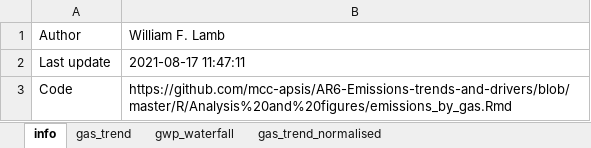
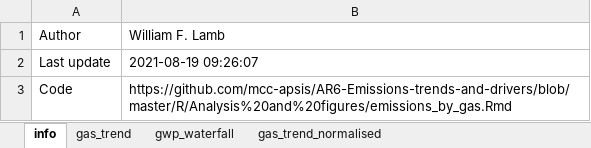
Before and after one commit to mcc-apsis/AR6-Emissions-trends-and-drivers, an Excel workbook: Results/Plot data/ipcc_ar6_figure_spm1_gases.xlsx, sheet info, drawn as a sheet; values as stored, in another font and other column widths than the file's, no borders; the diff names each change by its address in the sheet, - before the commit and + after, or states it on an @@ line.

Commit message:
clean up gas and region figures

```diff
--- a/Results/Plot data/ipcc_ar6_figure_spm1_gases.xlsx (sheet info)
+++ b/Results/Plot data/ipcc_ar6_figure_spm1_gases.xlsx (sheet info)
-B2: 2021-08-17 11:47:11
+B2: 2021-08-19 09:26:07
```
Also changed, not shown: 14 other files.
